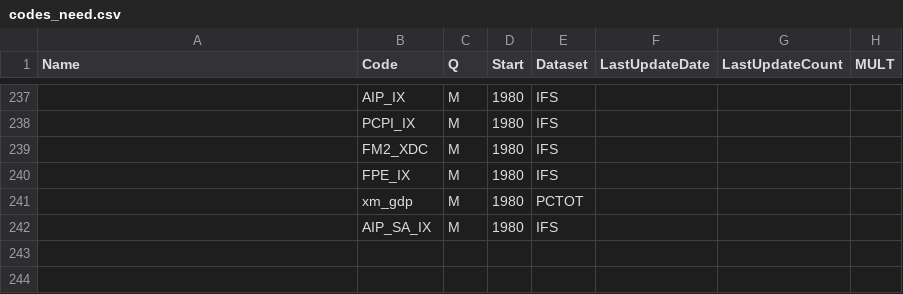
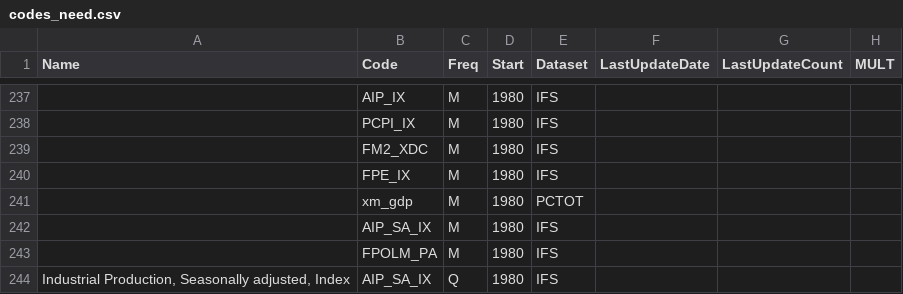
Before and after one commit to GeorgyGol/SolnDB, a CSV file: INIT/IMF/codes_need.csv, drawn as a sheet; only a part is shown, gaps mark what is left out; the diff names each change by its address in the sheet, - before the commit and + after, or states it on an @@ line.

```diff
--- a/INIT/IMF/codes_need.csv
+++ b/INIT/IMF/codes_need.csv
-C1: Q
+C1: Freq
+row 243:  | FPOLM_PA | M | 1980 | IFS
+row 244: Industrial Production, Seasonally adjusted, Index | AIP_SA_IX | Q | 1980 | IFS
```
Also changed, not shown: 3 other files.
